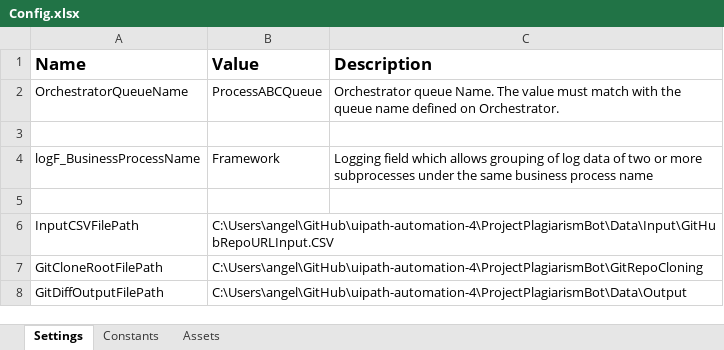
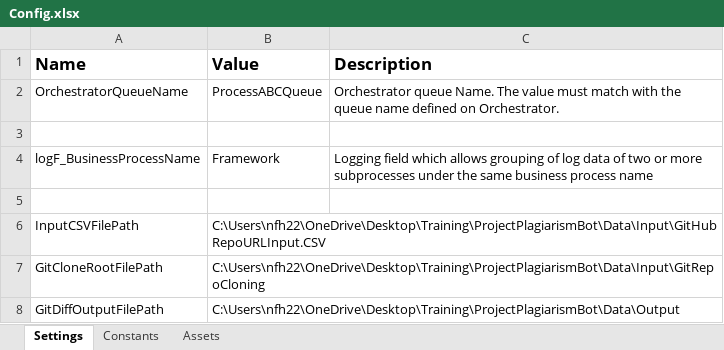
Before and after one commit to UIPath-Trainers-Automation-Suite-v2/uipath-automation-4, an Excel workbook: Data/Config.xlsx, sheet Settings, drawn as a sheet; values as stored, in another font and other column widths than the file's, no borders; the diff names each change by its address in the sheet, - before the commit and + after, or states it on an @@ line.

```diff
--- a/Data/Config.xlsx (sheet Settings)
+++ b/Data/Config.xlsx (sheet Settings)
-B6 (Value): C:\Users\angel\GitHub\uipath-automation-4\ProjectPlagiarismBot\Data\Input\GitHubRepoURLInput.CSV
+B6 (Value): C:\Users\nfh22\OneDrive\Desktop\Training\ProjectPlagiarismBot\Data\Input\GitHubRepoURLInput.CSV
-B7 (Value): C:\Users\angel\GitHub\uipath-automation-4\ProjectPlagiarismBot\GitRepoCloning
+B7 (Value): C:\Users\nfh22\OneDrive\Desktop\Training\ProjectPlagiarismBot\Data\Input\GitRepoCloning
-B8 (Value): C:\Users\angel\GitHub\uipath-automation-4\ProjectPlagiarismBot\Data\Output
+B8 (Value): C:\Users\nfh22\OneDrive\Desktop\Training\ProjectPlagiarismBot\Data\Output
```
Also changed, not shown: 5 other files.
